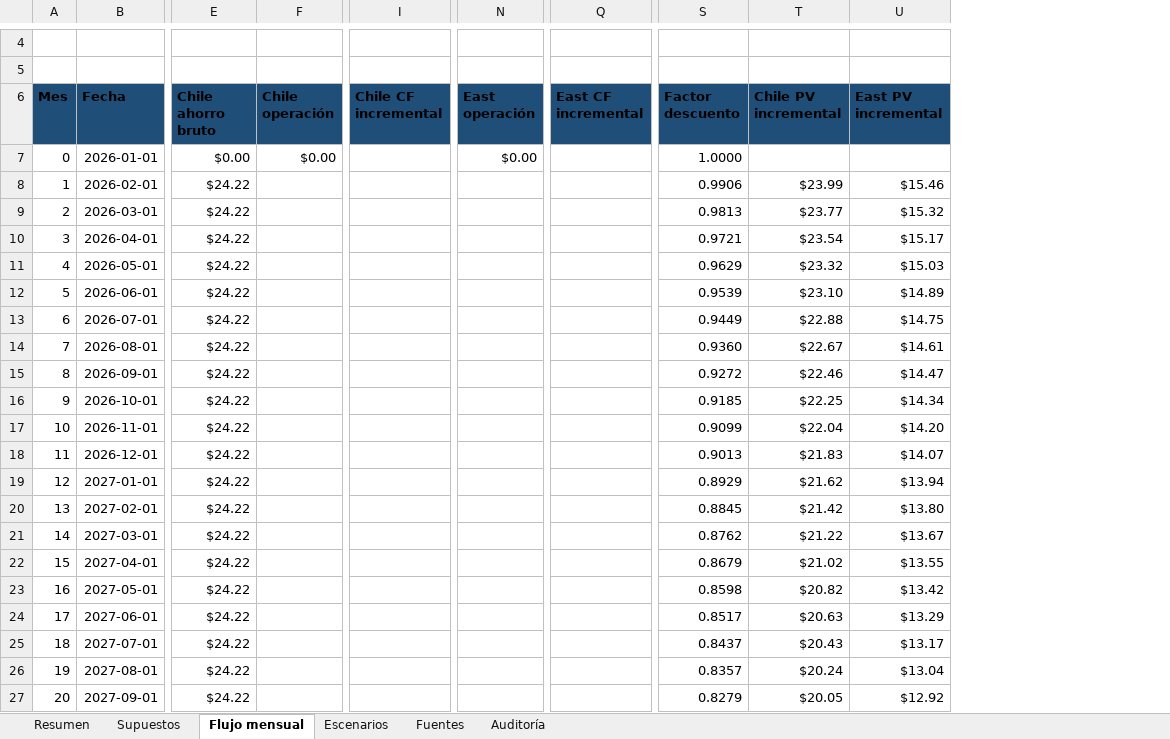
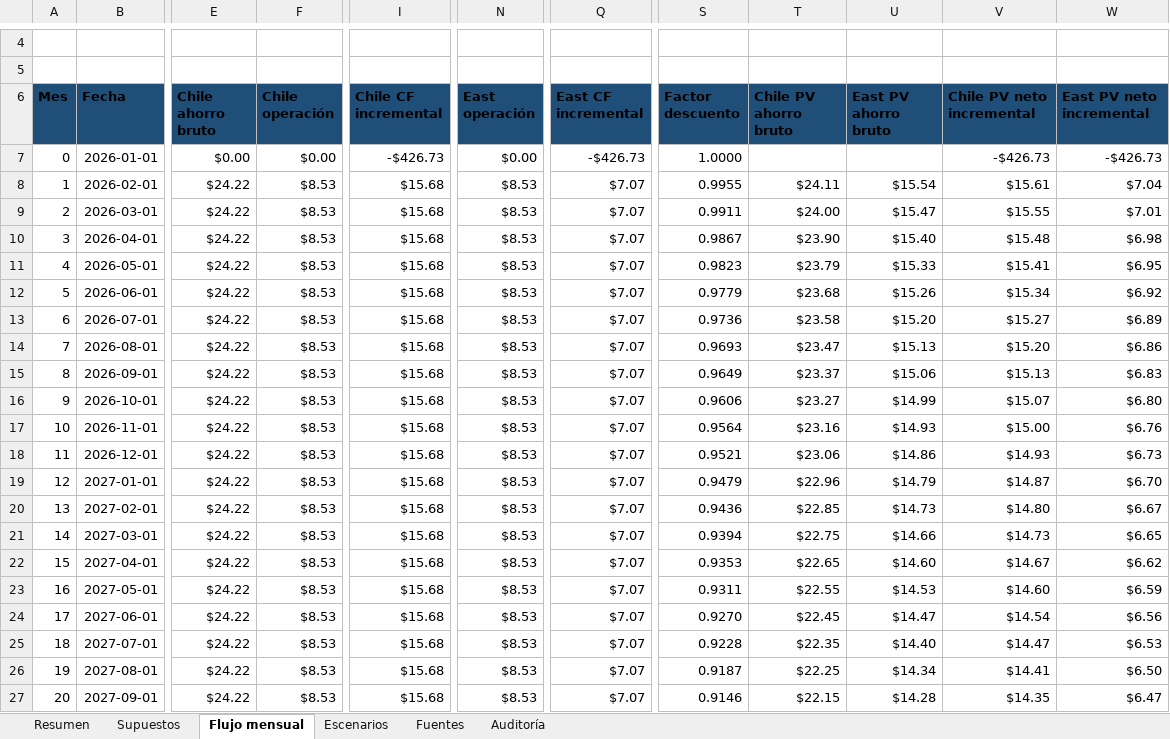
Before and after one commit to TheVillegas/FEP-INVESTIGACION, an Excel workbook: docs/fp-187/flujo-caja-van-tir-fp-187.xlsx, sheet Flujo mensual, drawn as a sheet; only a part is shown, gaps mark what is left out; values as stored, in another font and other column widths than the file's, no borders; removed rows and columns are numbered as before the commit, all else as after; the diff covers the shown part only; the diff names each change by its address in the sheet, - before the commit and + after, or states it on an @@ line.

```diff
--- a/docs/fp-187/flujo-caja-van-tir-fp-187.xlsx (sheet Flujo mensual)
+++ b/docs/fp-187/flujo-caja-van-tir-fp-187.xlsx (sheet Flujo mensual)
-column T (Chile PV incremental), rows 8-27: $23.99 | $23.77 | $23.54 | $23.32 | $23.10 | $22.88 | $22.67 | $22.46 | $22.25 | $22.04 | $21.83 | $21.62 | $21.42 | $21.22 | $21.02 | $20.82 | $20.63 | $20.43 | $20.24 | $20.05
-column U (East PV incremental), rows 8-27: $15.46 | $15.32 | $15.17 | $15.03 | $14.89 | $14.75 | $14.61 | $14.47 | $14.34 | $14.20 | $14.07 | $13.94 | $13.80 | $13.67 | $13.55 | $13.42 | $13.29 | $13.17 | $13.04 | $12.92
+column T (Chile PV ahorro bruto), rows 8-27: $24.11 | $24.00 | $23.90 | $23.79 | $23.68 | $23.58 | $23.47 | $23.37 | $23.27 | $23.16 | $23.06 | $22.96 | $22.85 | $22.75 | $22.65 | $22.55 | $22.45 | $22.35 | $22.25 | $22.15
+column U (East PV ahorro bruto), rows 8-27: $15.54 | $15.47 | $15.40 | $15.33 | $15.26 | $15.20 | $15.13 | $15.06 | $14.99 | $14.93 | $14.86 | $14.79 | $14.73 | $14.66 | $14.60 | $14.53 | $14.47 | $14.40 | $14.34 | $14.28
+column V (Chile PV neto incremental), rows 7-27: -$426.73 | $15.61 | $15.55 | $15.48 | $15.41 | $15.34 | $15.27 | $15.20 | $15.13 | $15.07 | $15.00 | $14.93 | $14.87 | $14.80 | $14.73 | $14.67 | $14.60 | $14.54 | $14.47 | $14.41 | $14.35
+column W (East PV neto incremental), rows 7-27: -$426.73 | $7.04 | $7.01 | $6.98 | $6.95 | $6.92 | $6.89 | $6.86 | $6.83 | $6.80 | $6.76 | $6.73 | $6.70 | $6.67 | $6.65 | $6.62 | $6.59 | $6.56 | $6.53 | $6.50 | $6.47
-I7 (Chile CF incremental): (empty)
+I7 (Chile CF incremental): -$426.73
-Q7 (East CF incremental): (empty)
+Q7 (East CF incremental): -$426.73
-F8:F27 (Chile operación): (empty)
+F8:F27 (Chile operación): $8.53
-I8:I27 (Chile CF incremental): (empty)
+I8:I27 (Chile CF incremental): $15.68
-N8:N27 (East operación): (empty)
+N8:N27 (East operación): $8.53
-Q8:Q27 (East CF incremental): (empty)
+Q8:Q27 (East CF incremental): $7.07
-S8 (Factor descuento): 0.9906
+S8 (Factor descuento): 0.9955
-S9 (Factor descuento): 0.9813
+S9 (Factor descuento): 0.9911
-S10 (Factor descuento): 0.9721
+S10 (Factor descuento): 0.9867
-S11 (Factor descuento): 0.9629
+S11 (Factor descuento): 0.9823
-S12 (Factor descuento): 0.9539
+S12 (Factor descuento): 0.9779
-S13 (Factor descuento): 0.9449
+S13 (Factor descuento): 0.9736
-S14 (Factor descuento): 0.9360
+S14 (Factor descuento): 0.9693
-S15 (Factor descuento): 0.9272
+S15 (Factor descuento): 0.9649
-S16 (Factor descuento): 0.9185
+S16 (Factor descuento): 0.9606
-S17 (Factor descuento): 0.9099
+S17 (Factor descuento): 0.9564
-S18 (Factor descuento): 0.9013
+S18 (Factor descuento): 0.9521
-S19 (Factor descuento): 0.8929
+S19 (Factor descuento): 0.9479
-S20 (Factor descuento): 0.8845
+S20 (Factor descuento): 0.9436
-S21 (Factor descuento): 0.8762
+S21 (Factor descuento): 0.9394
-S22 (Factor descuento): 0.8679
+S22 (Factor descuento): 0.9353
-S23 (Factor descuento): 0.8598
+S23 (Factor descuento): 0.9311
-S24 (Factor descuento): 0.8517
+S24 (Factor descuento): 0.9270
-S25 (Factor descuento): 0.8437
+S25 (Factor descuento): 0.9228
-S26 (Factor descuento): 0.8357
+S26 (Factor descuento): 0.9187
-S27 (Factor descuento): 0.8279
+S27 (Factor descuento): 0.9146
```
Also changed, not shown: 200 edited cells elsewhere in this sheet, sheet Supuestos, sheet Fuentes, sheet Auditoría, sheet Escenarios, sheet Resumen, 2 other files.
